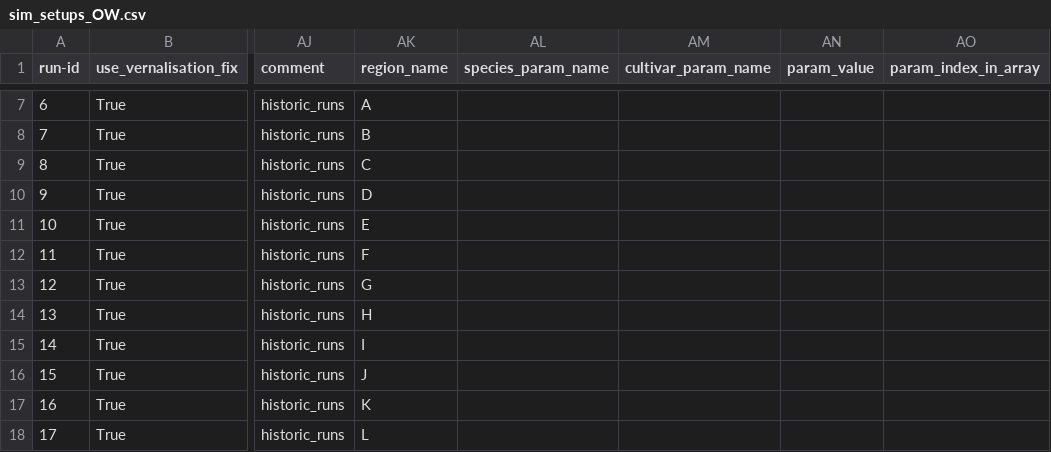
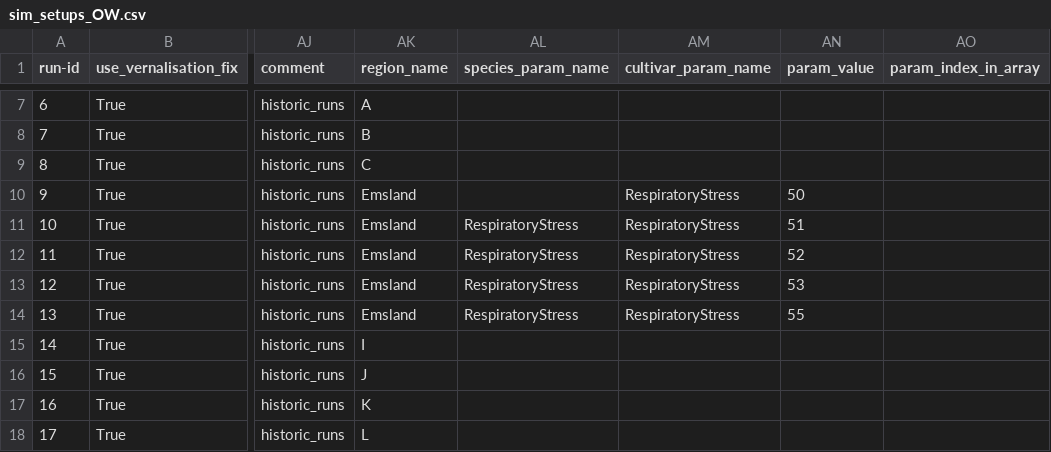
Before and after one commit to zalf-rpm/clim4cast, a CSV file: sim_setups_OW.csv, drawn as a sheet; only a part is shown, gaps mark what is left out; the diff names each change by its address in the sheet, - before the commit and + after, or states it on an @@ line.

Commit message:
sensitivity checkup

```diff
--- a/sim_setups_OW.csv
+++ b/sim_setups_OW.csv
-AK10 (region_name): D
+AK10 (region_name): Emsland
-AM10:AM14 (cultivar_param_name): (empty)
+AM10:AM14 (cultivar_param_name): RespiratoryStress
-AN10 (param_value): (empty)
+AN10 (param_value): 50
-AK11 (region_name): E
+AK11 (region_name): Emsland
-AL11:AL14 (species_param_name): (empty)
+AL11:AL14 (species_param_name): RespiratoryStress
-AN11 (param_value): (empty)
+AN11 (param_value): 51
-AK12 (region_name): F
+AK12 (region_name): Emsland
-AN12 (param_value): (empty)
+AN12 (param_value): 52
-AK13 (region_name): G
+AK13 (region_name): Emsland
-AN13 (param_value): (empty)
+AN13 (param_value): 53
-AK14 (region_name): H
+AK14 (region_name): Emsland
-AN14 (param_value): (empty)
+AN14 (param_value): 55
```
